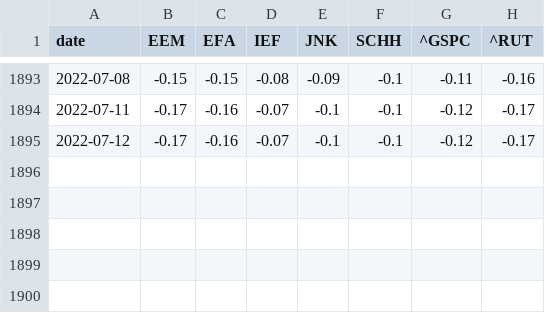
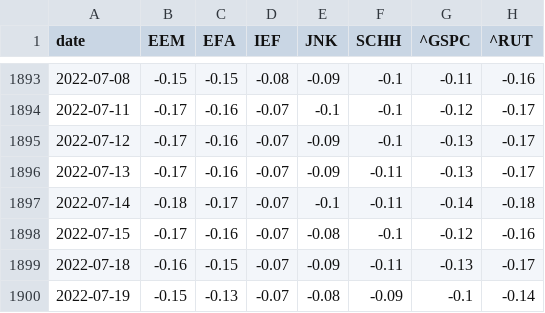
Before and after one commit to zhenik70/qrio, a CSV file: data/rs_model_sprd.csv, drawn as a sheet; only a part is shown, gaps mark what is left out.

```diff
--- a/data/rs_model_sprd.csv
+++ b/data/rs_model_sprd.csv
@@ -1894,2 +1894,7 @@ date,EEM,EFA,IEF,JNK,SCHH,^GSPC,^RUT
 2022-07-11,-0.17,-0.16,-0.07,-0.1,-0.1,-0.12,-0.17
-2022-07-12,-0.17,-0.16,-0.07,-0.1,-0.1,-0.12,-0.17
+2022-07-12,-0.17,-0.16,-0.07,-0.09,-0.1,-0.13,-0.17
+2022-07-13,-0.17,-0.16,-0.07,-0.09,-0.11,-0.13,-0.17
+2022-07-14,-0.18,-0.17,-0.07,-0.1,-0.11,-0.14,-0.18
+2022-07-15,-0.17,-0.16,-0.07,-0.08,-0.1,-0.12,-0.16
+2022-07-18,-0.16,-0.15,-0.07,-0.09,-0.11,-0.13,-0.17
+2022-07-19,-0.15,-0.13,-0.07,-0.08,-0.09,-0.1,-0.14
```
Also changed, not shown: data/regime_model.csv, data/rs_model.csv, 4 other files.
